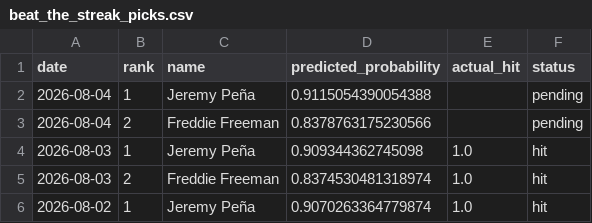
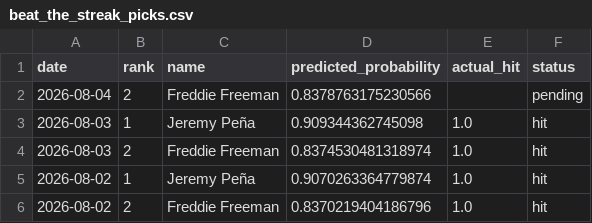
Before and after one commit to JMerchen/mlb_metrics, a CSV file: docs/data/beat_the_streak_picks.csv, drawn as a sheet; only a part is shown; the shorter side is filled out with more unchanged rows; the diff names each change by its address in the sheet, - before the commit and + after, or states it on an @@ line.

```diff
--- a/docs/data/beat_the_streak_picks.csv
+++ b/docs/data/beat_the_streak_picks.csv
-row 2: 2026-08-04 | 1 | Jeremy Peña | 0.9115054390054388 |  | pending
```
Also changed, not shown: data/predictions/predictions.csv, docs/data/dfs_hitters.csv, 5 other files.
